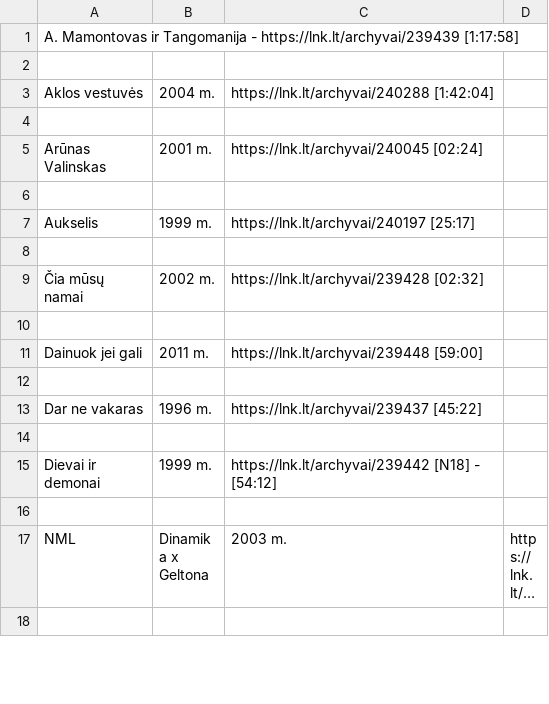
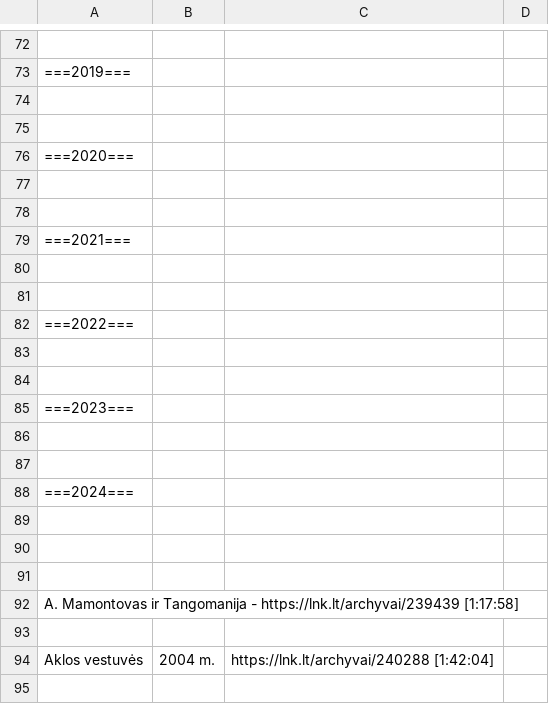
Before and after one commit to Zorklis/LT-TV, a CSV file: 2. LNK/LNK TV Archyvai.csv, drawn as a sheet; only a part is shown, gaps mark what is left out; the shorter side is filled out with more unchanged rows; long unchanged cells end in …; the diff covers the shown part only; the diff names each change by its address in the sheet, - before the commit and + after, or states it on an @@ line.

Commit message:
added years

```diff
--- a/2. LNK/LNK TV Archyvai.csv
+++ b/2. LNK/LNK TV Archyvai.csv
+row 72: (empty)
+row 73: ===2019===
+row 74: (empty)
+row 75: (empty)
+row 76: ===2020===
+row 77: (empty)
+row 78: (empty)
+row 79: ===2021===
+row 80: (empty)
+row 81: (empty)
+row 82: ===2022===
+row 83: (empty)
+row 84: (empty)
+row 85: ===2023===
+row 86: (empty)
+row 87: (empty)
+row 88: ===2024===
+row 89: (empty)
+row 90: (empty)
+row 91: (empty)
```
Also changed, not shown: 71 added rows elsewhere in this file.
